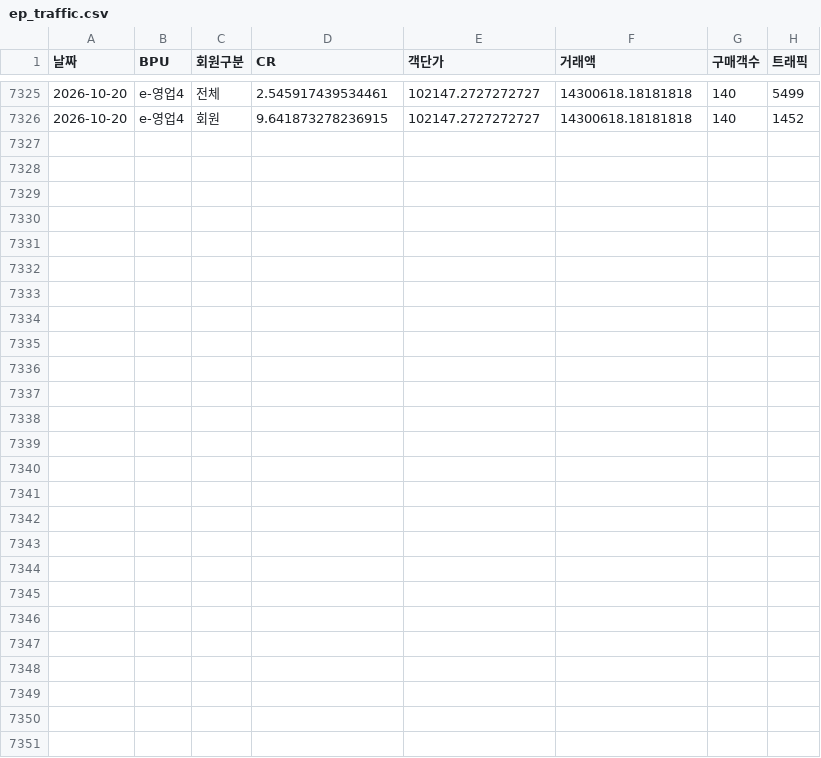
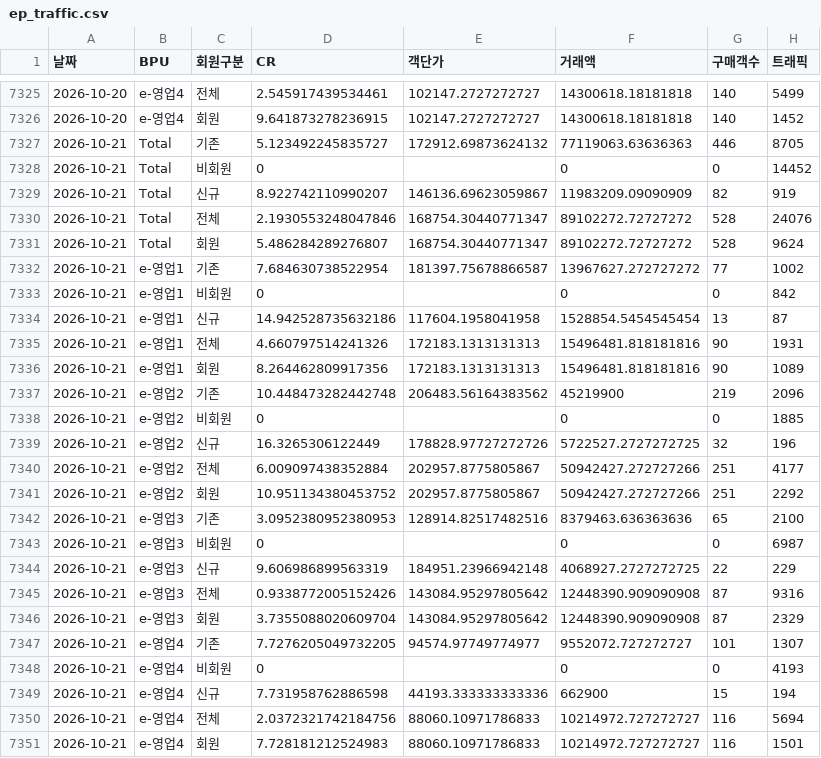
Before and after one commit to yaneee-ui/EP_dashboard, a CSV file: ep_traffic.csv, drawn as a sheet; only a part is shown, gaps mark what is left out; the diff names each change by its address in the sheet, - before the commit and + after, or states it on an @@ line.

```diff
--- a/ep_traffic.csv
+++ b/ep_traffic.csv
+row 7327: 2026-10-21 | Total | 기존 | 5.123492245835727 | 172912.69873624132 | 77119063.63636363 | 446 | 8705
+row 7328: 2026-10-21 | Total | 비회원 | 0 |  | 0 | 0 | 14452
+row 7329: 2026-10-21 | Total | 신규 | 8.922742110990207 | 146136.69623059867 | 11983209.09090909 | 82 | 919
+row 7330: 2026-10-21 | Total | 전체 | 2.1930553248047846 | 168754.30440771347 | 89102272.72727272 | 528 | 24076
+row 7331: 2026-10-21 | Total | 회원 | 5.486284289276807 | 168754.30440771347 | 89102272.72727272 | 528 | 9624
+row 7332: 2026-10-21 | e-영업1 | 기존 | 7.684630738522954 | 181397.75678866587 | 13967627.272727272 | 77 | 1002
+row 7333: 2026-10-21 | e-영업1 | 비회원 | 0 |  | 0 | 0 | 842
+row 7334: 2026-10-21 | e-영업1 | 신규 | 14.942528735632186 | 117604.1958041958 | 1528854.5454545454 | 13 | 87
+row 7335: 2026-10-21 | e-영업1 | 전체 | 4.660797514241326 | 172183.1313131313 | 15496481.818181816 | 90 | 1931
+row 7336: 2026-10-21 | e-영업1 | 회원 | 8.264462809917356 | 172183.1313131313 | 15496481.818181816 | 90 | 1089
+row 7337: 2026-10-21 | e-영업2 | 기존 | 10.448473282442748 | 206483.56164383562 | 45219900 | 219 | 2096
+row 7338: 2026-10-21 | e-영업2 | 비회원 | 0 |  | 0 | 0 | 1885
+row 7339: 2026-10-21 | e-영업2 | 신규 | 16.3265306122449 | 178828.97727272726 | 5722527.2727272725 | 32 | 196
+row 7340: 2026-10-21 | e-영업2 | 전체 | 6.009097438352884 | 202957.8775805867 | 50942427.272727266 | 251 | 4177
+row 7341: 2026-10-21 | e-영업2 | 회원 | 10.951134380453752 | 202957.8775805867 | 50942427.272727266 | 251 | 2292
+row 7342: 2026-10-21 | e-영업3 | 기존 | 3.0952380952380953 | 128914.82517482516 | 8379463.636363636 | 65 | 2100
+row 7343: 2026-10-21 | e-영업3 | 비회원 | 0 |  | 0 | 0 | 6987
+row 7344: 2026-10-21 | e-영업3 | 신규 | 9.606986899563319 | 184951.23966942148 | 4068927.2727272725 | 22 | 229
+row 7345: 2026-10-21 | e-영업3 | 전체 | 0.9338772005152426 | 143084.95297805642 | 12448390.909090908 | 87 | 9316
+row 7346: 2026-10-21 | e-영업3 | 회원 | 3.7355088020609704 | 143084.95297805642 | 12448390.909090908 | 87 | 2329
+row 7347: 2026-10-21 | e-영업4 | 기존 | 7.7276205049732205 | 94574.97749774977 | 9552072.727272727 | 101 | 1307
+row 7348: 2026-10-21 | e-영업4 | 비회원 | 0 |  | 0 | 0 | 4193
+row 7349: 2026-10-21 | e-영업4 | 신규 | 7.731958762886598 | 44193.333333333336 | 662900 | 15 | 194
+row 7350: 2026-10-21 | e-영업4 | 전체 | 2.0372321742184756 | 88060.10971786833 | 10214972.727272727 | 116 | 5694
+row 7351: 2026-10-21 | e-영업4 | 회원 | 7.728181212524983 | 88060.10971786833 | 10214972.727272727 | 116 | 1501
```
Also changed, not shown: 3 other files.
